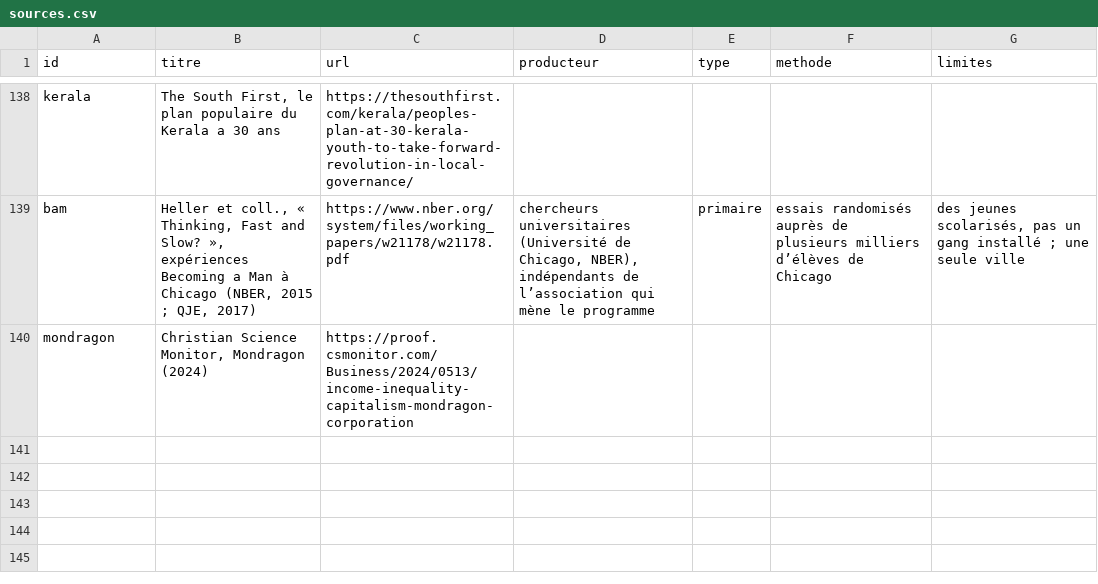
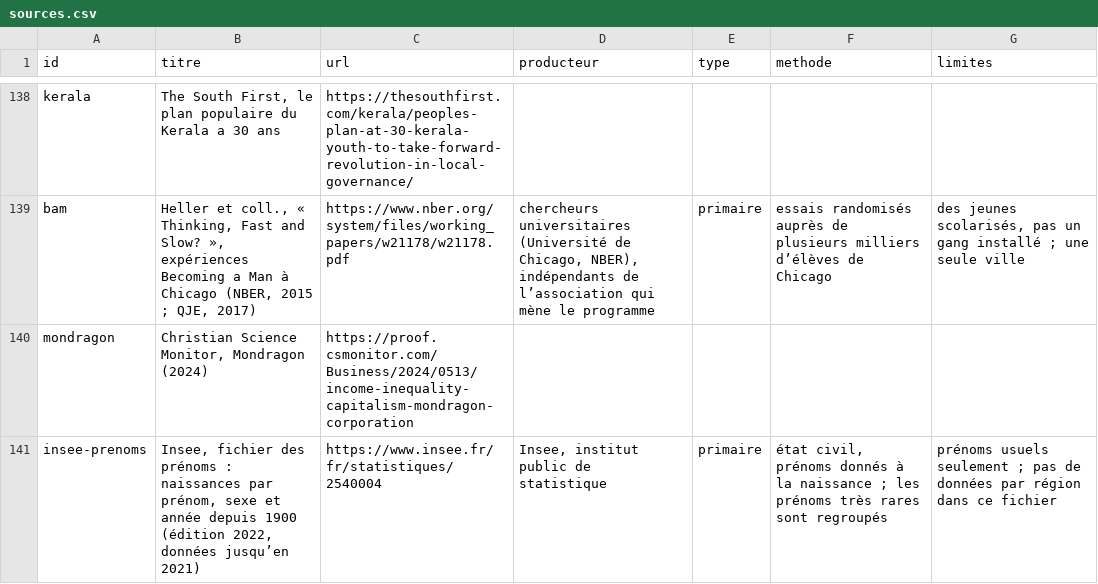
Before and after one commit to labo-de-la-bande/labo-de-la-bande.github.io, a CSV file: data/sources.csv, drawn as a sheet; only a part is shown, gaps mark what is left out.

```diff
--- a/data/sources.csv
+++ b/data/sources.csv
@@ -140 +140,2 @@ bam,"Heller et coll., « Thinking, Fast and Slow? », expériences Becoming a Ma
 mondragon,"Christian Science Monitor, Mondragon (2024)",https://proof.csmonitor.com/Business/2024/0513/income-inequality-capitalism-mondragon-corporation,,,,
+insee-prenoms,"Insee, fichier des prénoms : naissances par prénom, sexe et année depuis 1900 (édition 2022, données jusqu’en 2021)",https://www.insee.fr/fr/statistiques/2540004,"Insee, institut public de statistique",primaire,"état civil, prénoms donnés à la naissance ; les prénoms très rares sont regroupés","prénoms usuels seulement ; pas de données par région dans ce fichier"
```
Also changed, not shown: data/jeu/attitudes.csv, data/jeu/habitants.csv, 29 other files.
